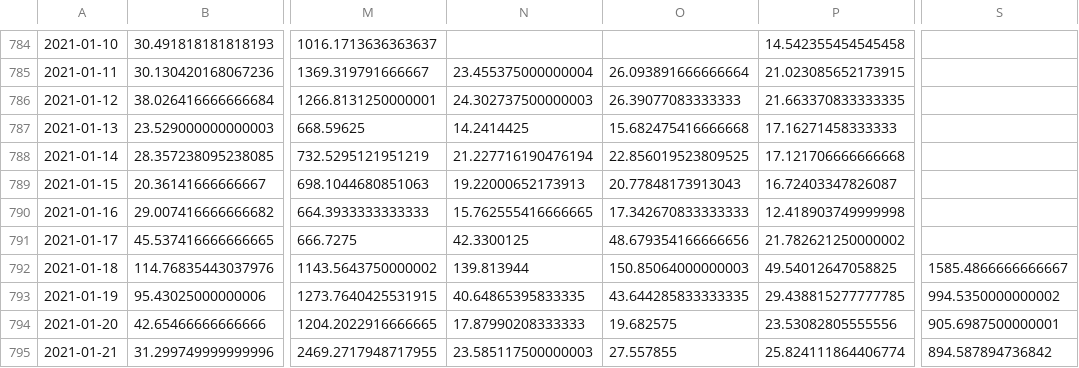
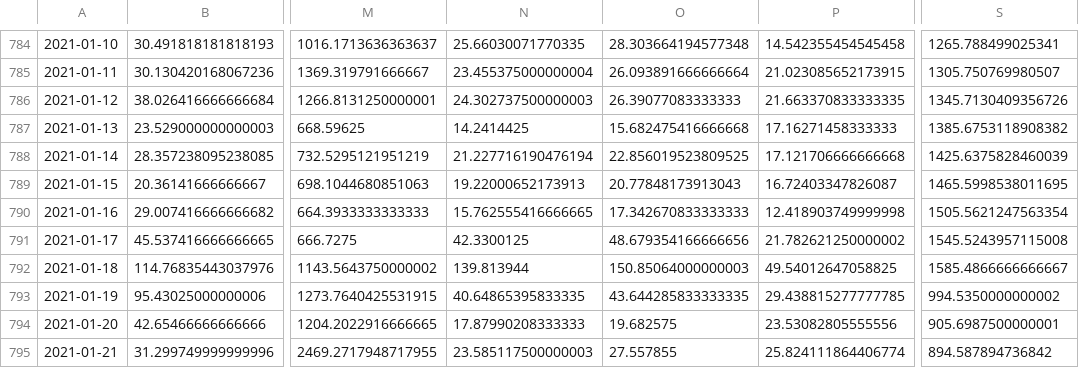
Before and after one commit to PrzemyslawSarnacki/AirQualityPrediction, a CSV file: data/airq_data_2.csv, drawn as a sheet; only a part is shown, gaps mark what is left out; the diff covers the shown part only; the diff names each change by its address in the sheet, - before the commit and + after, or states it on an @@ line.

```diff
--- a/data/airq_data_2.csv
+++ b/data/airq_data_2.csv
-N784: (empty)
+N784: 25.66030071770335
-O784: (empty)
+O784: 28.303664194577348
-S784: (empty)
+S784: 1265.788499025341
-S785: (empty)
+S785: 1305.750769980507
-S786: (empty)
+S786: 1345.7130409356726
-S787: (empty)
+S787: 1385.6753118908382
-S788: (empty)
+S788: 1425.6375828460039
-S789: (empty)
+S789: 1465.5998538011695
-S790: (empty)
+S790: 1505.5621247563354
-S791: (empty)
+S791: 1545.5243957115008
```
Also changed, not shown: 1 added row and 30 edited cells elsewhere in this file.
